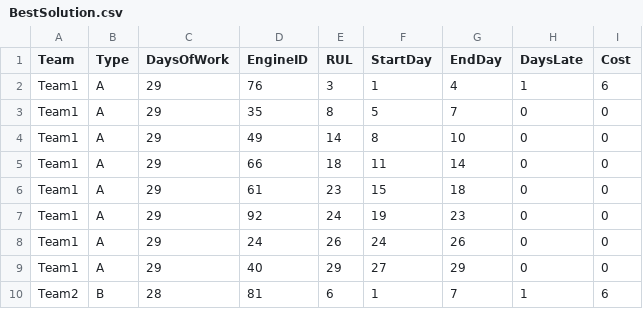
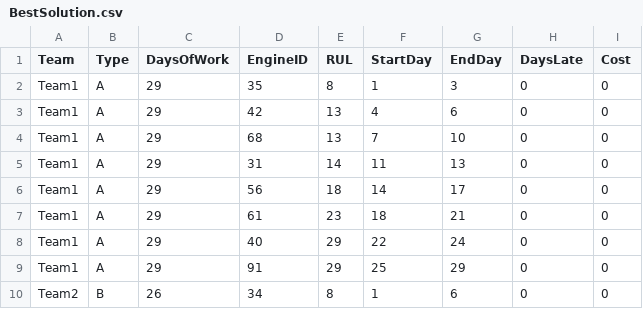
Before and after one commit to iamvishalsehgal/Predictive-maintenance-aircraft-engines, a CSV file: BestSolution.csv, drawn as a sheet; only a part is shown; the diff covers the shown part only.

```diff
--- a/BestSolution.csv
+++ b/BestSolution.csv
@@ -1,10 +1,10 @@
 Team;Type;DaysOfWork;EngineID;RUL;StartDay;EndDay;DaysLate;Cost
-Team1;A;29;76;3;1;4;1;6
-Team1;A;29;35;8;5;7;0;0
-Team1;A;29;49;14;8;10;0;0
-Team1;A;29;66;18;11;14;0;0
-Team1;A;29;61;23;15;18;0;0
-Team1;A;29;92;24;19;23;0;0
-Team1;A;29;24;26;24;26;0;0
-Team1;A;29;40;29;27;29;0;0
-Team2;B;28;81;6;1;7;1;6
+Team1;A;29;35;8;1;3;0;0
+Team1;A;29;42;13;4;6;0;0
+Team1;A;29;68;13;7;10;0;0
+Team1;A;29;31;14;11;13;0;0
+Team1;A;29;56;18;14;17;0;0
+Team1;A;29;61;23;18;21;0;0
+Team1;A;29;40;29;22;24;0;0
+Team1;A;29;91;29;25;29;0;0
+Team2;B;26;34;8;1;6;0;0
```
Also changed, not shown: 1 added row, 1 removed row and 55 edited cells elsewhere in this file, 7 other files.
